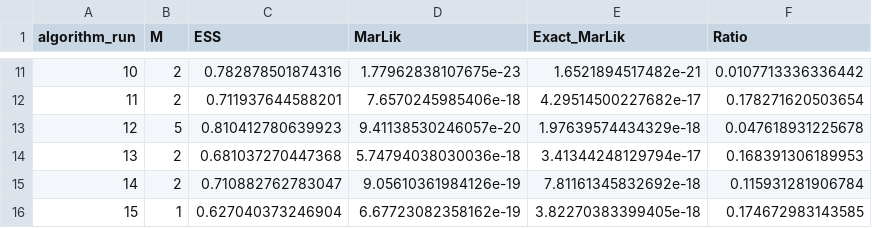
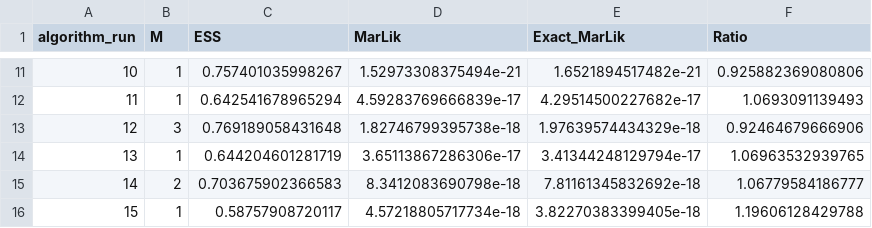
Before and after one commit to SideofMan/AAIS_R, a CSV file: linear_model_ML.csv, drawn as a sheet; only a part is shown, gaps mark what is left out; the diff covers the shown part only.

```diff
--- a/linear_model_ML.csv
+++ b/linear_model_ML.csv
@@ -11,6 +11,6 @@
-10,2,0.782878501874316,1.77962838107675e-23,1.6521894517482e-21,0.0107713336336442
-11,2,0.711937644588201,7.6570245985406e-18,4.29514500227682e-17,0.178271620503654
-12,5,0.810412780639923,9.41138530246057e-20,1.97639574434329e-18,0.047618931225678
-13,2,0.681037270447368,5.74794038030036e-18,3.41344248129794e-17,0.168391306189953
-14,2,0.710882762783047,9.05610361984126e-19,7.81161345832692e-18,0.115931281906784
-15,1,0.627040373246904,6.67723082358162e-19,3.82270383399405e-18,0.174672983143585
+10,1,0.757401035998267,1.52973308375494e-21,1.6521894517482e-21,0.925882369080806
+11,1,0.642541678965294,4.59283769666839e-17,4.29514500227682e-17,1.0693091139493
+12,3,0.769189058431648,1.82746799395738e-18,1.97639574434329e-18,0.92464679666906
+13,1,0.644204601281719,3.65113867286306e-17,3.41344248129794e-17,1.06963532939765
+14,2,0.703675902366583,8.3412083690798e-18,7.81161345832692e-18,1.06779584186777
+15,1,0.58757908720117,4.57218805717734e-18,3.82270383399405e-18,1.19606128429788
```
Also changed, not shown: 32 edited cells elsewhere in this file, 6 other files.
